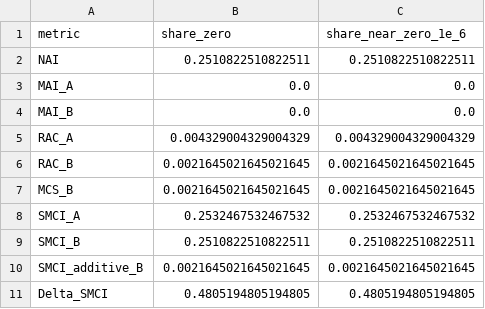
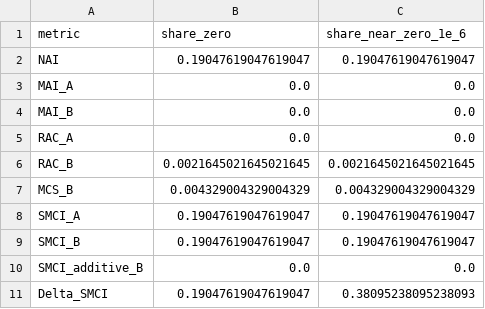
Before and after one commit to Cuki2910/mobility_capability_study, a CSV file: outputs/validation/zero_inflation_summary.csv, drawn as a sheet.

```diff
--- a/outputs/validation/zero_inflation_summary.csv
+++ b/outputs/validation/zero_inflation_summary.csv
@@ -1,11 +1,11 @@
 metric,share_zero,share_near_zero_1e_6
-NAI,0.2510822510822511,0.2510822510822511
+NAI,0.19047619047619047,0.19047619047619047
 MAI_A,0.0,0.0
 MAI_B,0.0,0.0
-RAC_A,0.004329004329004329,0.004329004329004329
+RAC_A,0.0,0.0
 RAC_B,0.0021645021645021645,0.0021645021645021645
-MCS_B,0.0021645021645021645,0.0021645021645021645
-SMCI_A,0.2532467532467532,0.2532467532467532
-SMCI_B,0.2510822510822511,0.2510822510822511
-SMCI_additive_B,0.0021645021645021645,0.0021645021645021645
-Delta_SMCI,0.4805194805194805,0.4805194805194805
+MCS_B,0.004329004329004329,0.004329004329004329
+SMCI_A,0.19047619047619047,0.19047619047619047
+SMCI_B,0.19047619047619047,0.19047619047619047
+SMCI_additive_B,0.0,0.0
+Delta_SMCI,0.19047619047619047,0.38095238095238093
```
Also changed, not shown: outputs/validation/distribution_correlation_summary.csv, outputs/validation/metric_distribution_summary.csv, 40 other files.
